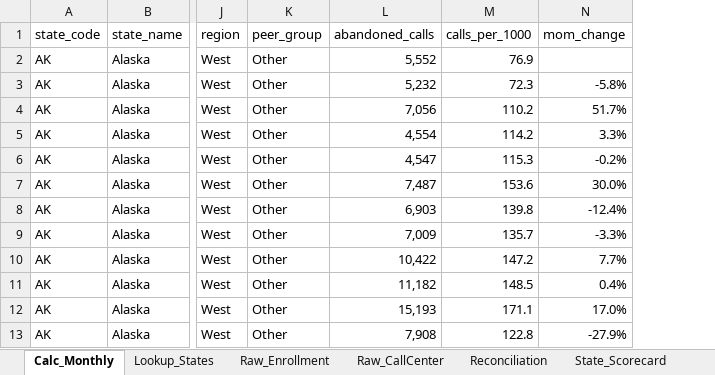
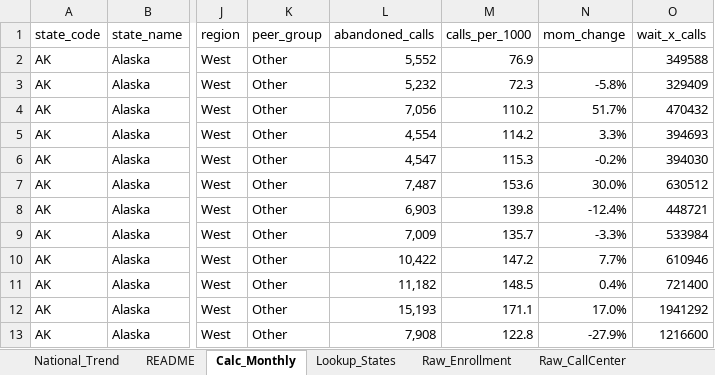
Before and after one commit to villegasjv55/medicaid-access-monitor, an Excel workbook: excel/Medicaid_Access_Reporting.xlsx, sheet Calc_Monthly, drawn as a sheet; only a part is shown, gaps mark what is left out; values as stored, in another font and other column widths than the file's, no borders; table styles not drawn; the diff names each change by its address in the sheet, - before the commit and + after, or states it on an @@ line.

Commit message:
Phase 3: National_Trend finished (month labels, title, slicer) + README tab

```diff
--- a/excel/Medicaid_Access_Reporting.xlsx (sheet Calc_Monthly)
+++ b/excel/Medicaid_Access_Reporting.xlsx (sheet Calc_Monthly)
+sheet tab: National_Trend
+sheet tab: README
+column O (wait_x_calls), rows 2-13: 349588 | 329409 | 470432 | 394693 | 394030 | 630512 | 448721 | 533984 | 610946 | 721400 | 1941292 | 1216600
```
Also changed, not shown: charts or pictures.
